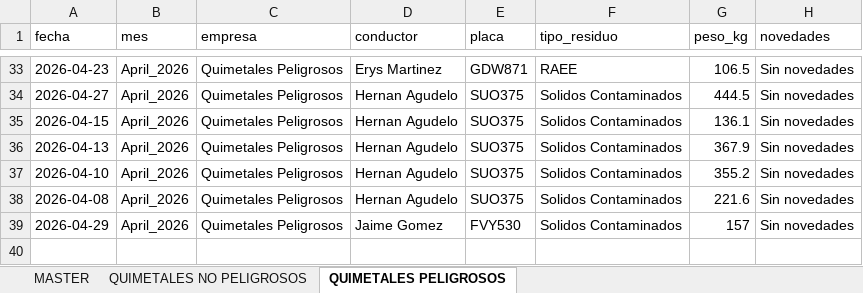
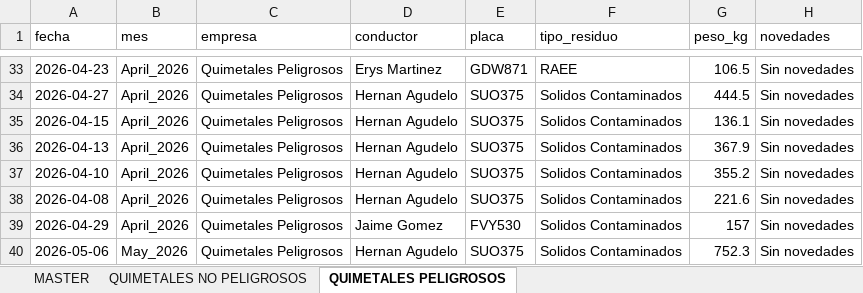
Before and after one commit to alejandraho013/registro-salida-residuos, an Excel workbook: database.xlsx, sheet QUIMETALES PELIGROSOS, drawn as a sheet; only a part is shown, gaps mark what is left out; values as stored, in another font and other column widths than the file's, no borders; the diff names each change by its address in the sheet, - before the commit and + after, or states it on an @@ line.

Commit message:
Reg_Quimetales Peligrosos_SUO375_20260506_175833

```diff
--- a/database.xlsx (sheet QUIMETALES PELIGROSOS)
+++ b/database.xlsx (sheet QUIMETALES PELIGROSOS)
+row 40: 2026-05-06 | May_2026 | Quimetales Peligrosos | Hernan Agudelo | SUO375 | Solidos Contaminados | 752.3 | Sin novedades
```
Also changed, not shown: sheet MASTER.
